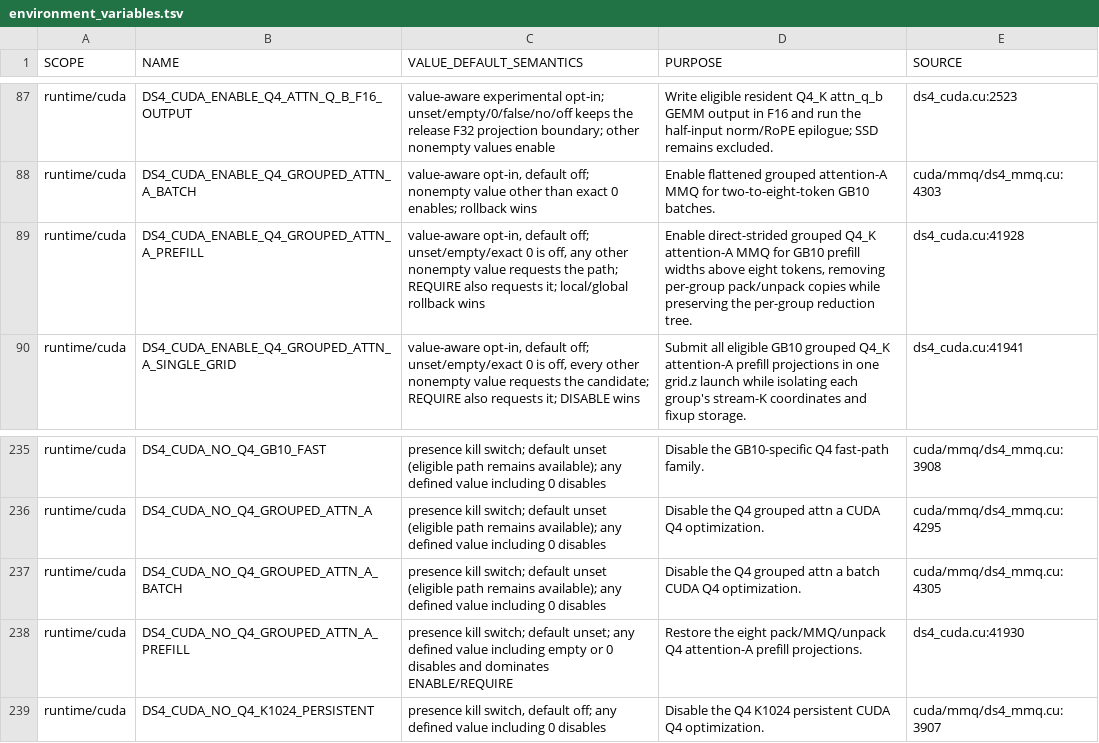
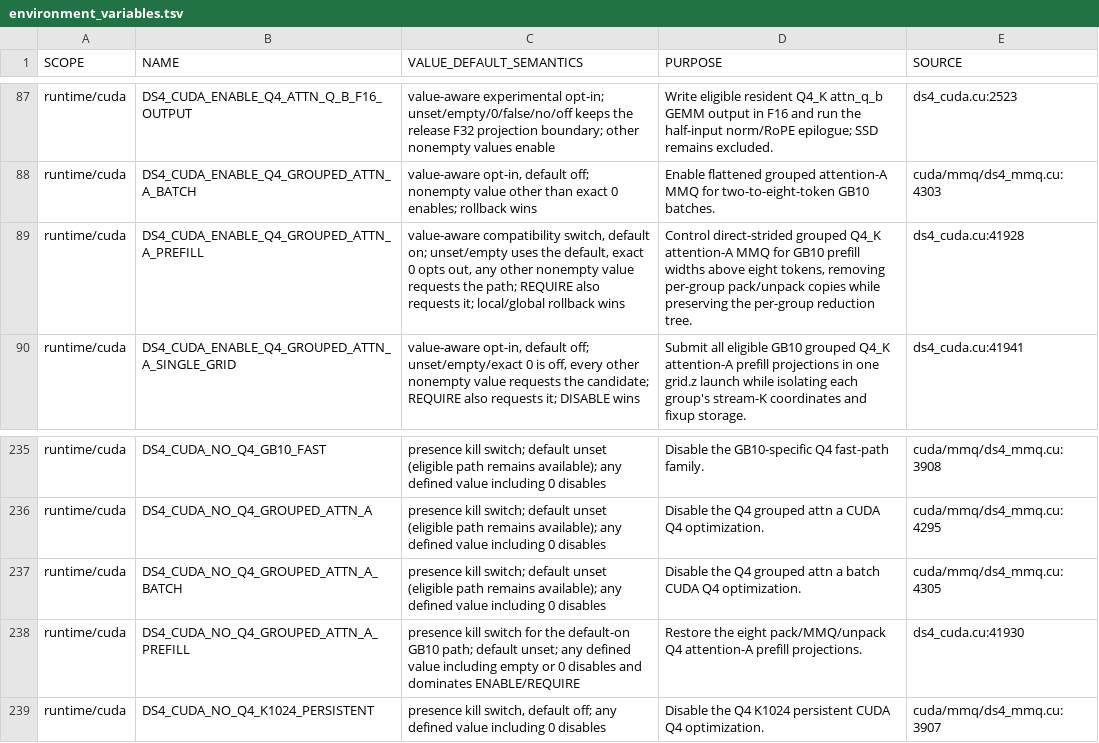
Before and after one commit to GiorgioOppo/ds4, a TSV file: scripts/environment_variables.tsv, drawn as a sheet; only a part is shown, gaps mark what is left out.

Commit message:
Enable grouped CUDA Q4 prefill on GB10

```diff
--- a/scripts/environment_variables.tsv
+++ b/scripts/environment_variables.tsv
@@ -88,3 +88,3 @@ runtime/cuda	DS4_CUDA_ENABLE_Q4_ATTN_Q_B_F16_OUTPUT	value-aware experimental opt
 runtime/cuda	DS4_CUDA_ENABLE_Q4_GROUPED_ATTN_A_BATCH	value-aware opt-in, default off; nonempty value other than exact 0 enables; rollback wins	Enable flattened grouped attention-A MMQ for two-to-eight-token GB10 batches.	cuda/mmq/ds4_mmq.cu:4303
-runtime/cuda	DS4_CUDA_ENABLE_Q4_GROUPED_ATTN_A_PREFILL	value-aware opt-in, default off; unset/empty/exact 0 is off, any other nonempty value requests the path; REQUIRE also requests it; local/global rollback wins	Enable direct-strided grouped Q4_K attention-A MMQ for GB10 prefill widths above eight tokens, removing per-group pack/unpack copies while preserving the per-group reduction tree.	ds4_cuda.cu:41928
+runtime/cuda	DS4_CUDA_ENABLE_Q4_GROUPED_ATTN_A_PREFILL	value-aware compatibility switch, default on; unset/empty uses the default, exact 0 opts out, any other nonempty value requests the path; REQUIRE also requests it; local/global rollback wins	Control direct-strided grouped Q4_K attention-A MMQ for GB10 prefill widths above eight tokens, removing per-group pack/unpack copies while preserving the per-group reduction tree.	ds4_cuda.cu:41928
 runtime/cuda	DS4_CUDA_ENABLE_Q4_GROUPED_ATTN_A_SINGLE_GRID	value-aware opt-in, default off; unset/empty/exact 0 is off, every other nonempty value requests the candidate; REQUIRE also requests it; DISABLE wins	Submit all eligible GB10 grouped Q4_K attention-A prefill projections in one grid.z launch while isolating each group's stream-K coordinates and fixup storage.	ds4_cuda.cu:41941
@@ -237,3 +237,3 @@ runtime/cuda	DS4_CUDA_NO_Q4_GROUPED_ATTN_A	presence kill switch; default unset (
 runtime/cuda	DS4_CUDA_NO_Q4_GROUPED_ATTN_A_BATCH	presence kill switch; default unset (eligible path remains available); any defined value including 0 disables	Disable the Q4 grouped attn a batch CUDA Q4 optimization.	cuda/mmq/ds4_mmq.cu:4305
-runtime/cuda	DS4_CUDA_NO_Q4_GROUPED_ATTN_A_PREFILL	presence kill switch; default unset; any defined value including empty or 0 disables and dominates ENABLE/REQUIRE	Restore the eight pack/MMQ/unpack Q4 attention-A prefill projections.	ds4_cuda.cu:41930
+runtime/cuda	DS4_CUDA_NO_Q4_GROUPED_ATTN_A_PREFILL	presence kill switch for the default-on GB10 path; default unset; any defined value including empty or 0 disables and dominates ENABLE/REQUIRE	Restore the eight pack/MMQ/unpack Q4 attention-A prefill projections.	ds4_cuda.cu:41930
 runtime/cuda	DS4_CUDA_NO_Q4_K1024_PERSISTENT	presence kill switch, default off; any defined value including 0 disables	Disable the Q4 K1024 persistent CUDA Q4 optimization.	cuda/mmq/ds4_mmq.cu:3907
```
Also changed, not shown: 7 other files.
